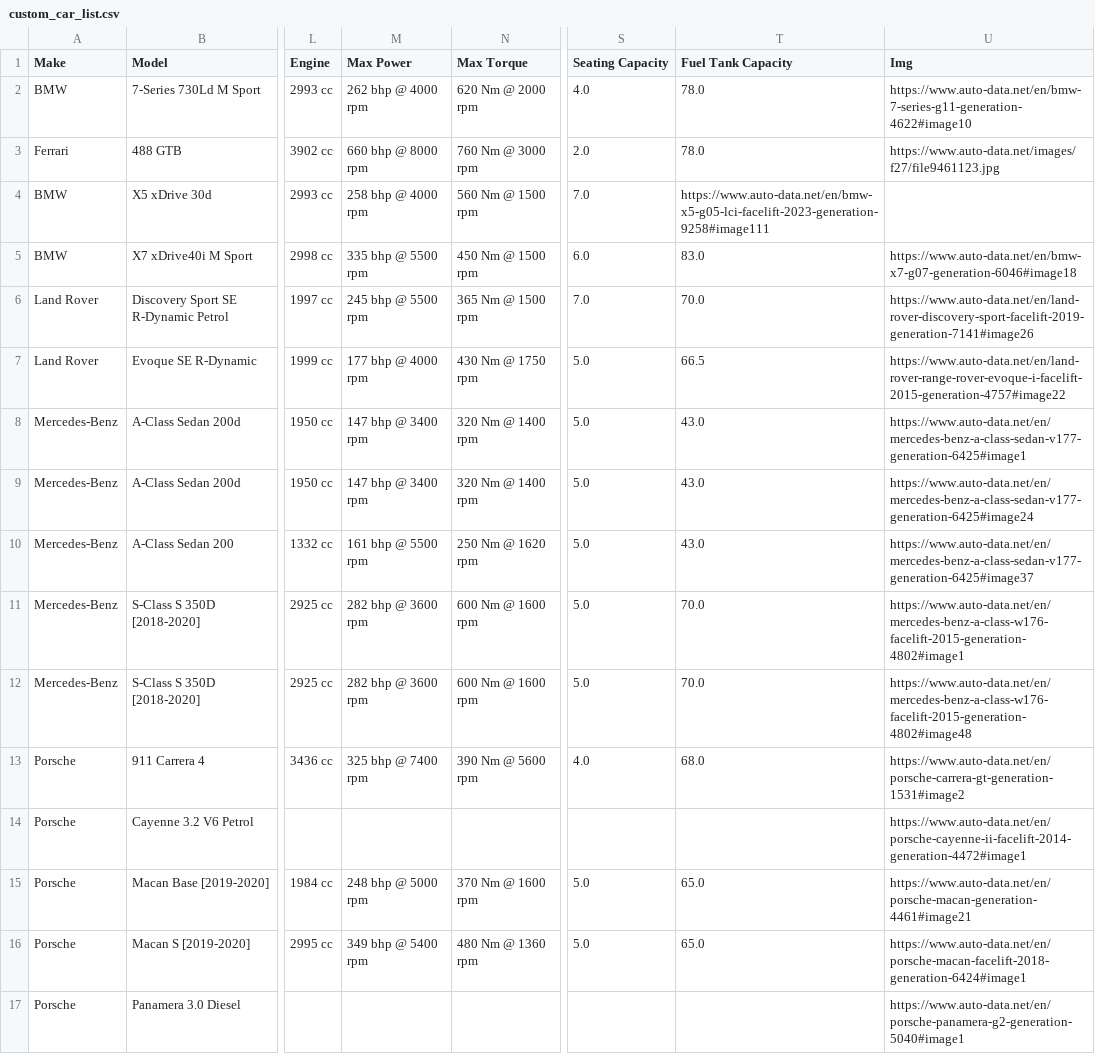
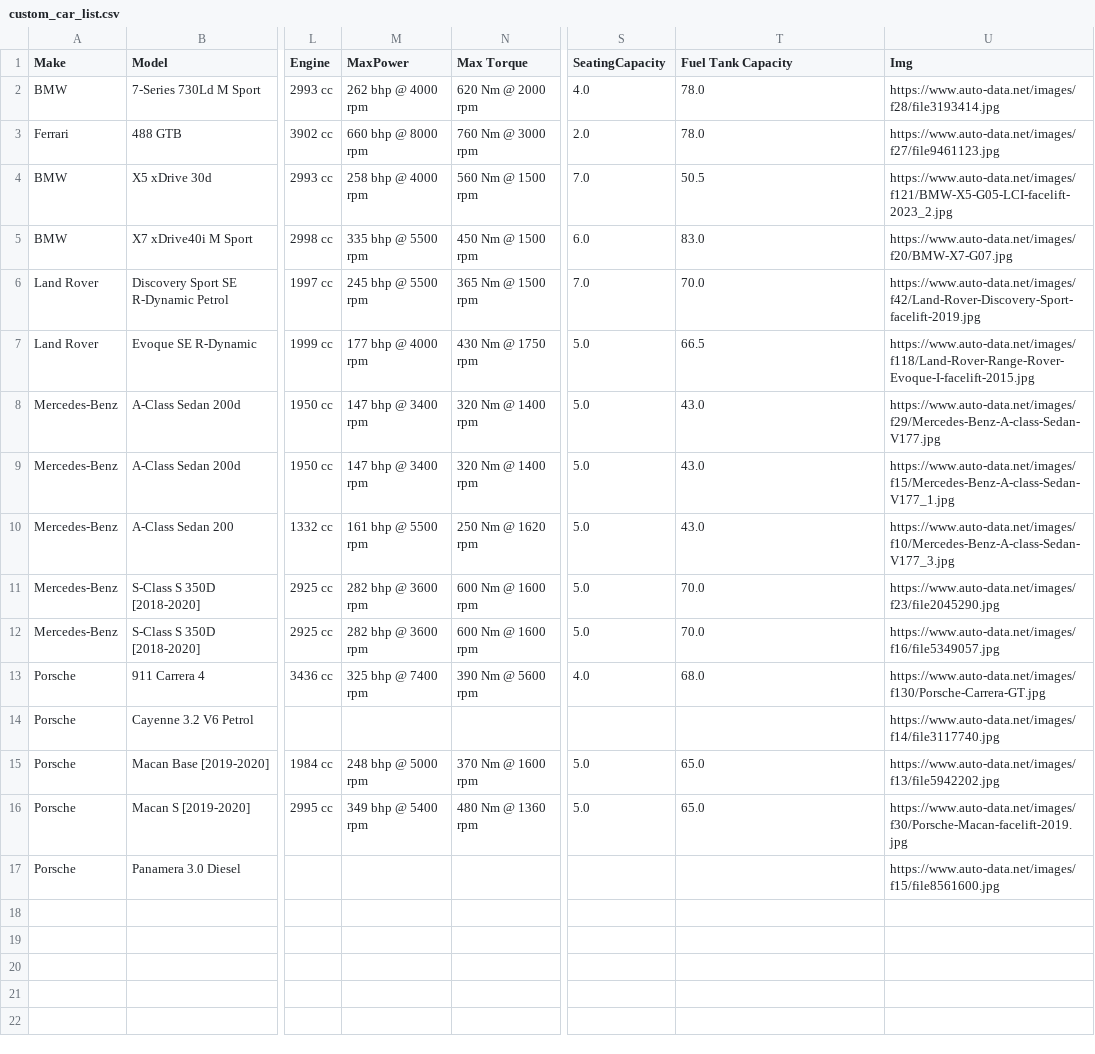
Before and after one commit to AndreSalier11/GarageTop, a CSV file: data/custom_car_list.csv, drawn as a sheet; only a part is shown, gaps mark what is left out; the diff names each change by its address in the sheet, - before the commit and + after, or states it on an @@ line.

Commit message:
Update max-width of card images and add dynamic car cards from CSV data

```diff
--- a/data/custom_car_list.csv
+++ b/data/custom_car_list.csv
-M1: Max Power
+M1: MaxPower
-S1: Seating Capacity
+S1: SeatingCapacity
-U2 (Img): https://www.auto-data.net/en/bmw-7-series-g11-generation-4622#image10
+U2 (Img): https://www.auto-data.net/images/f28/file3193414.jpg
-T4 (Fuel Tank Capacity): https://www.auto-data.net/en/bmw-x5-g05-lci-facelift-2023-generation-9258#image111
+T4 (Fuel Tank Capacity): 50.5
-U4 (Img): (empty)
+U4 (Img): https://www.auto-data.net/images/f121/BMW-X5-G05-LCI-facelift-2023_2.jpg
-U5 (Img): https://www.auto-data.net/en/bmw-x7-g07-generation-6046#image18
+U5 (Img): https://www.auto-data.net/images/f20/BMW-X7-G07.jpg
-U6 (Img): https://www.auto-data.net/en/land-rover-discovery-sport-facelift-2019-generation-7141#image26
+U6 (Img): https://www.auto-data.net/images/f42/Land-Rover-Discovery-Sport-facelift-2019.jpg
-U7 (Img): https://www.auto-data.net/en/land-rover-range-rover-evoque-i-facelift-2015-generation-4757#image22
+U7 (Img): https://www.auto-data.net/images/f118/Land-Rover-Range-Rover-Evoque-I-facelift-2015.jpg
-U8 (Img): https://www.auto-data.net/en/mercedes-benz-a-class-sedan-v177-generation-6425#image1
+U8 (Img): https://www.auto-data.net/images/f29/Mercedes-Benz-A-class-Sedan-V177.jpg
-U9 (Img): https://www.auto-data.net/en/mercedes-benz-a-class-sedan-v177-generation-6425#image24
+U9 (Img): https://www.auto-data.net/images/f15/Mercedes-Benz-A-class-Sedan-V177_1.jpg
-U10 (Img): https://www.auto-data.net/en/mercedes-benz-a-class-sedan-v177-generation-6425#image37
+U10 (Img): https://www.auto-data.net/images/f10/Mercedes-Benz-A-class-Sedan-V177_3.jpg
-U11 (Img): https://www.auto-data.net/en/mercedes-benz-a-class-w176-facelift-2015-generation-4802#image1
+U11 (Img): https://www.auto-data.net/images/f23/file2045290.jpg
-U12 (Img): https://www.auto-data.net/en/mercedes-benz-a-class-w176-facelift-2015-generation-4802#image48
+U12 (Img): https://www.auto-data.net/images/f16/file5349057.jpg
-U13 (Img): https://www.auto-data.net/en/porsche-carrera-gt-generation-1531#image2
+U13 (Img): https://www.auto-data.net/images/f130/Porsche-Carrera-GT.jpg
-U14 (Img): https://www.auto-data.net/en/porsche-cayenne-ii-facelift-2014-generation-4472#image1
+U14 (Img): https://www.auto-data.net/images/f14/file3117740.jpg
-U15 (Img): https://www.auto-data.net/en/porsche-macan-generation-4461#image21
+U15 (Img): https://www.auto-data.net/images/f13/file5942202.jpg
-U16 (Img): https://www.auto-data.net/en/porsche-macan-facelift-2018-generation-6424#image1
+U16 (Img): https://www.auto-data.net/images/f30/Porsche-Macan-facelift-2019.jpg
-U17 (Img): https://www.auto-data.net/en/porsche-panamera-g2-generation-5040#image1
+U17 (Img): https://www.auto-data.net/images/f15/file8561600.jpg
```
Also changed, not shown: 2 other files.
